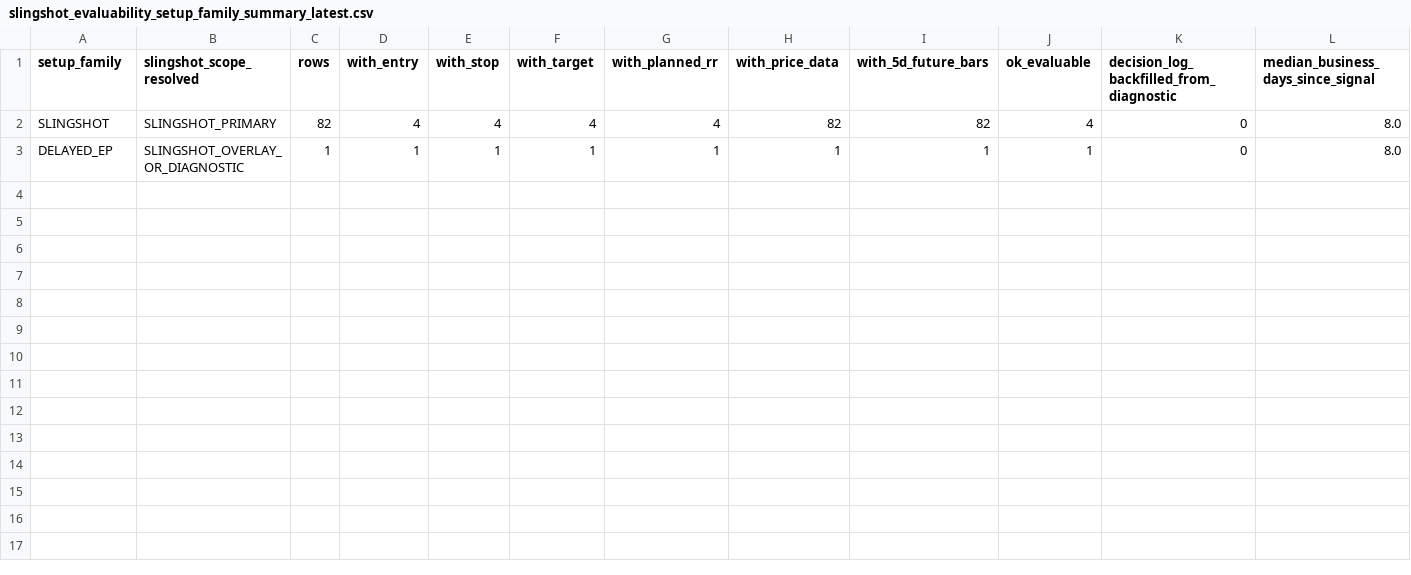
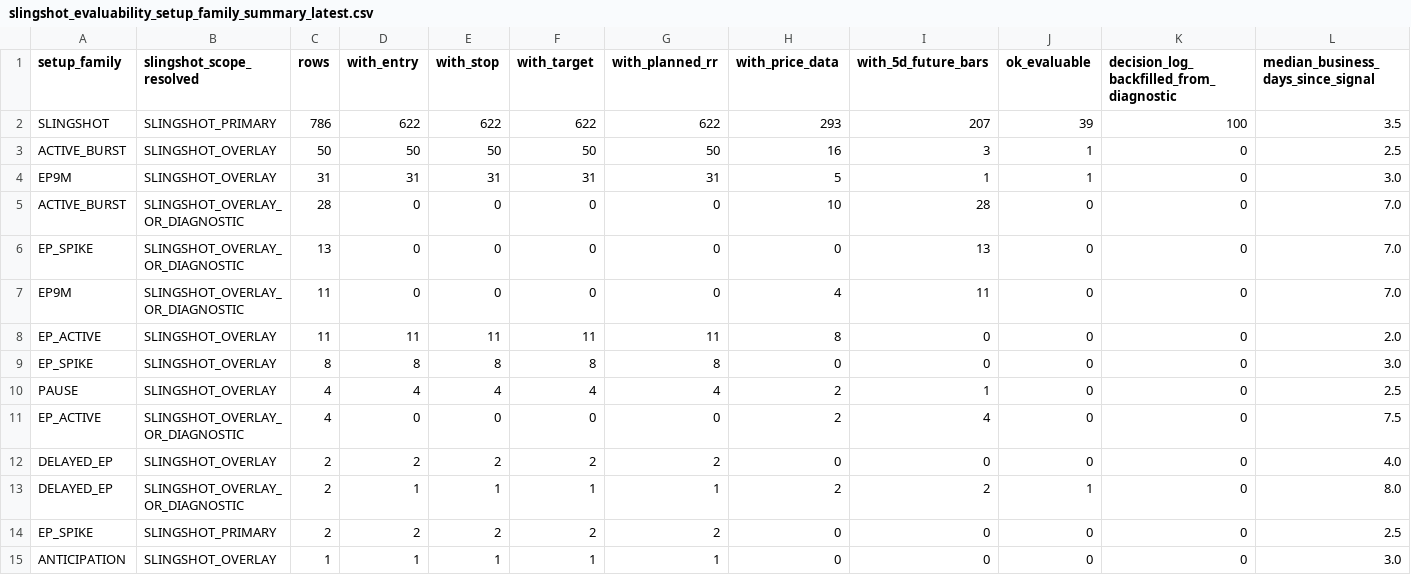
Before and after one commit to nellyagain/bonde, a CSV file: .claude/skills/llm-council/bonde_files 3/learning/slingshot_evaluability_setup_family_summary_latest.csv, drawn as a sheet.

Commit message:
Sync Bonde council context bundle 2026-05-25

```diff
--- a/.claude/skills/llm-council/bonde_files 3/learning/slingshot_evaluability_setup_family_summary_latest.csv
+++ b/.claude/skills/llm-council/bonde_files 3/learning/slingshot_evaluability_setup_family_summary_latest.csv
@@ -1,3 +1,15 @@
 setup_family,slingshot_scope_resolved,rows,with_entry,with_stop,with_target,with_planned_rr,with_price_data,with_5d_future_bars,ok_evaluable,decision_log_backfilled_from_diagnostic,median_business_days_since_signal
-SLINGSHOT,SLINGSHOT_PRIMARY,82,4,4,4,4,82,82,4,0,8.0
-DELAYED_EP,SLINGSHOT_OVERLAY_OR_DIAGNOSTIC,1,1,1,1,1,1,1,1,0,8.0
+SLINGSHOT,SLINGSHOT_PRIMARY,786,622,622,622,622,293,207,39,100,3.5
+ACTIVE_BURST,SLINGSHOT_OVERLAY,50,50,50,50,50,16,3,1,0,2.5
+EP9M,SLINGSHOT_OVERLAY,31,31,31,31,31,5,1,1,0,3.0
+ACTIVE_BURST,SLINGSHOT_OVERLAY_OR_DIAGNOSTIC,28,0,0,0,0,10,28,0,0,7.0
+EP_SPIKE,SLINGSHOT_OVERLAY_OR_DIAGNOSTIC,13,0,0,0,0,0,13,0,0,7.0
+EP9M,SLINGSHOT_OVERLAY_OR_DIAGNOSTIC,11,0,0,0,0,4,11,0,0,7.0
+EP_ACTIVE,SLINGSHOT_OVERLAY,11,11,11,11,11,8,0,0,0,2.0
+EP_SPIKE,SLINGSHOT_OVERLAY,8,8,8,8,8,0,0,0,0,3.0
+PAUSE,SLINGSHOT_OVERLAY,4,4,4,4,4,2,1,0,0,2.5
+EP_ACTIVE,SLINGSHOT_OVERLAY_OR_DIAGNOSTIC,4,0,0,0,0,2,4,0,0,7.5
+DELAYED_EP,SLINGSHOT_OVERLAY,2,2,2,2,2,0,0,0,0,4.0
+DELAYED_EP,SLINGSHOT_OVERLAY_OR_DIAGNOSTIC,2,1,1,1,1,2,2,1,0,8.0
+EP_SPIKE,SLINGSHOT_PRIMARY,2,2,2,2,2,0,0,0,0,2.5
+ANTICIPATION,SLINGSHOT_OVERLAY,1,1,1,1,1,0,0,0,0,3.0
```
